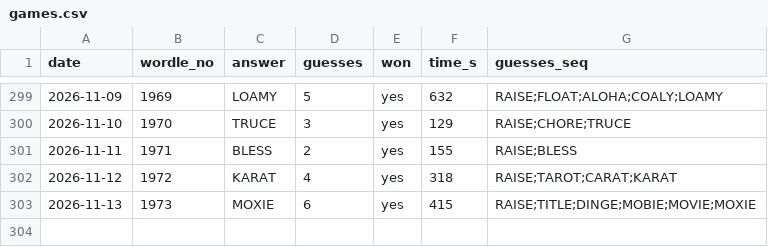
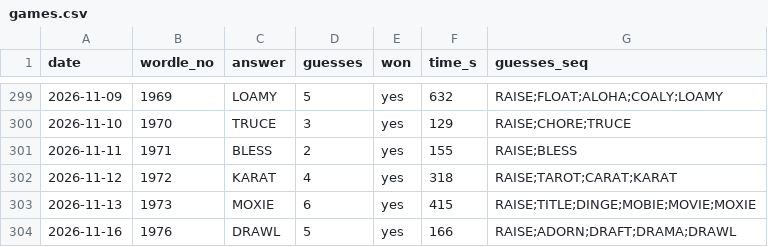
Before and after one commit to franklinharper/wordle-human-solve, a CSV file: games.csv, drawn as a sheet; only a part is shown, gaps mark what is left out.

Commit message:
Log game #1976: DRAWL, 5 guesses, 2:46

```diff
--- a/games.csv
+++ b/games.csv
@@ -303 +303,2 @@ date,wordle_no,answer,guesses,won,time_s,guesses_seq
 2026-11-13,1973,MOXIE,6,yes,415,RAISE;TITLE;DINGE;MOBIE;MOVIE;MOXIE
+2026-11-16,1976,DRAWL,5,yes,166,RAISE;ADORN;DRAFT;DRAMA;DRAWL
```
